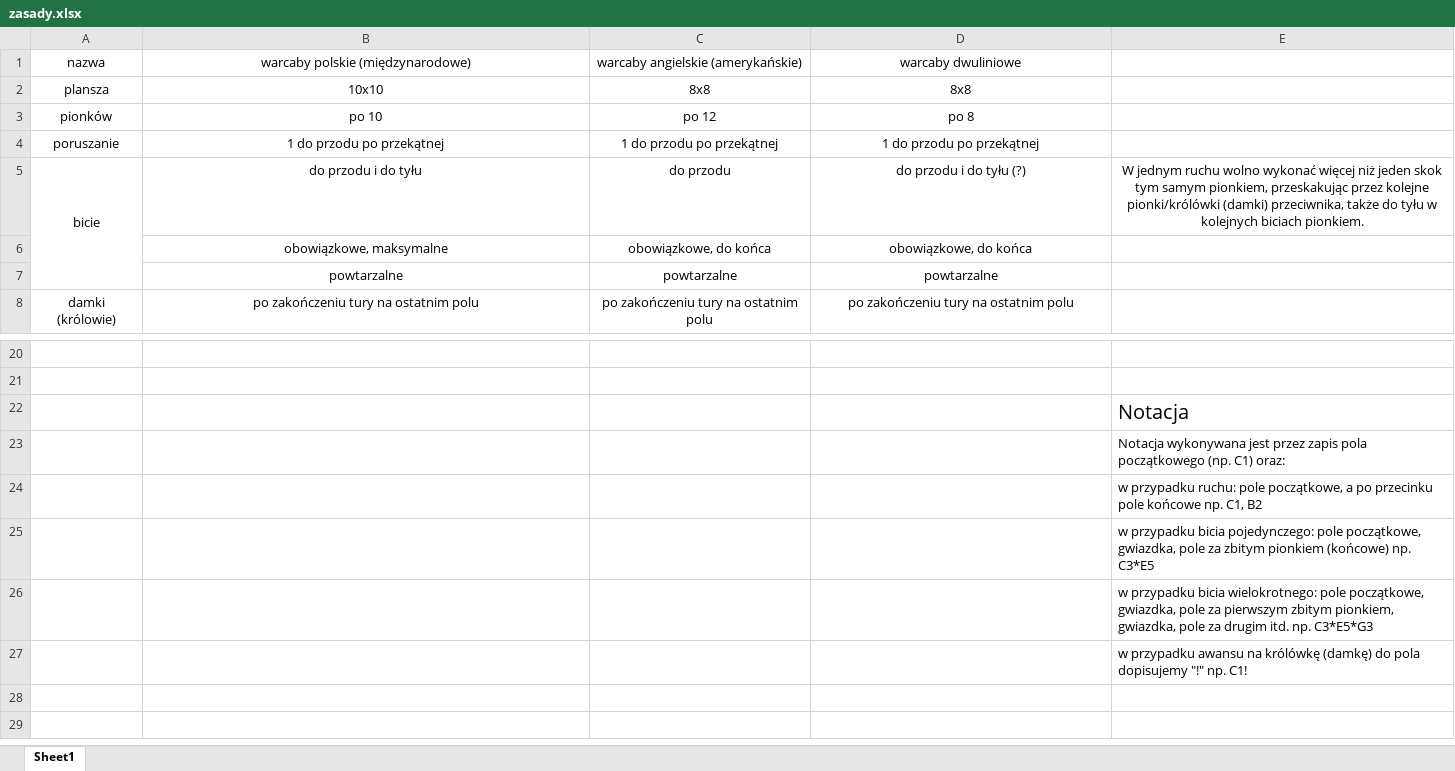
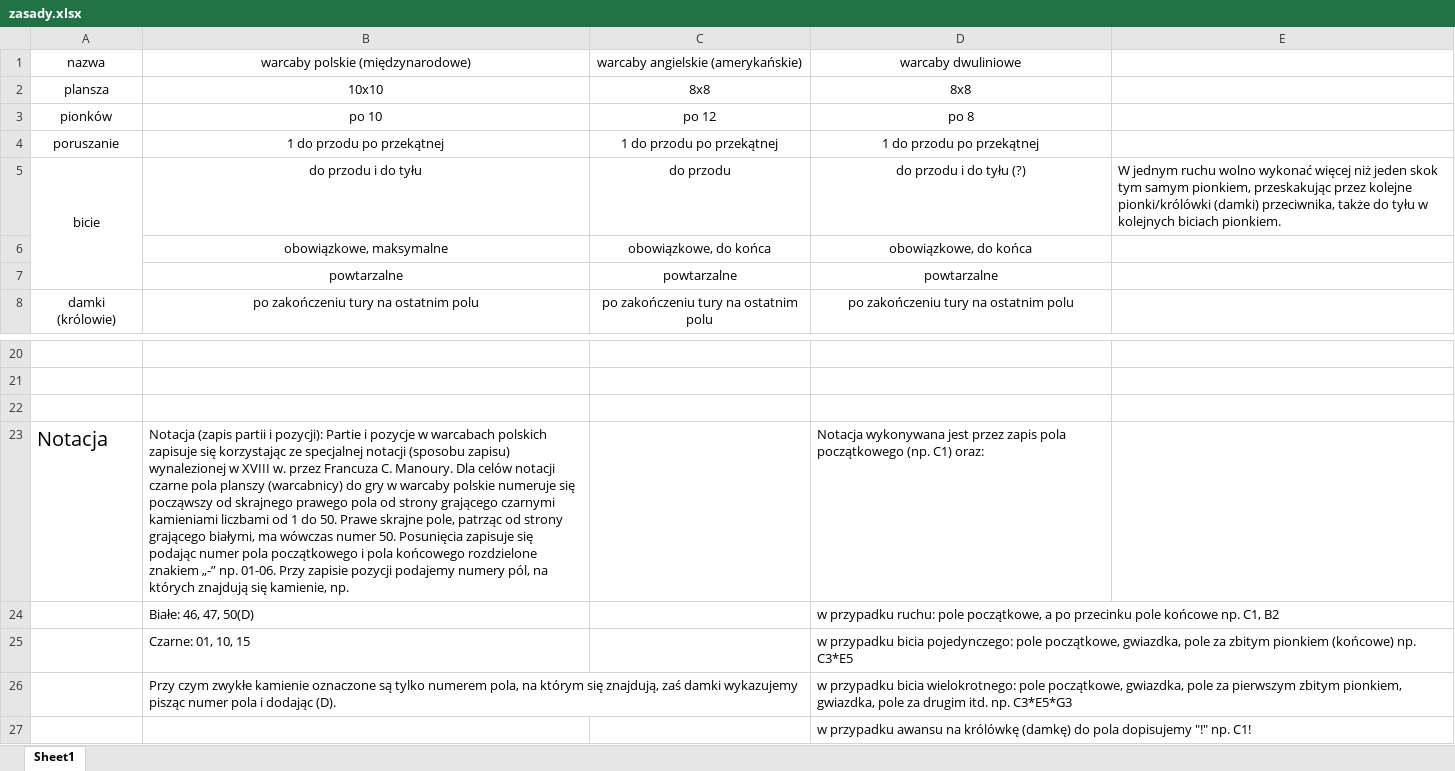
Before and after one commit to mikdDd/warcaby, an Excel workbook: zasady.xlsx, sheet Sheet1, drawn as a sheet; only a part is shown, gaps mark what is left out; values as stored, in another font and other column widths than the file's, no borders; removed rows and columns are numbered as before the commit, all else as after; the diff names each change by its address in the sheet, - before the commit and + after, or states it on an @@ line.

```diff
--- a/zasady.xlsx (sheet Sheet1)
+++ b/zasady.xlsx (sheet Sheet1)
-E5 alignment: center
+E5 alignment: left
-E22: Notacja
+E22: (empty)
-row 23:  |  |  |  | Notacja wykonywana jest przez zapis pola początkowego (np. C1) oraz:
-row 24:  |  |  |  | w przypadku ruchu: pole początkowe, a po przecinku pole końcowe np. C1, B2
-row 25:  |  |  |  | w przypadku bicia pojedynczego: pole początkowe, gwiazdka, pole za zbitym pionkiem (końcowe) np. C3*E5
-row 26:  |  |  |  | w przypadku bicia wielokrotnego: pole początkowe, gwiazdka, pole za pierwszym zbitym pionkiem, gwiazdka, pole za drugim itd. np. C3*E5*G3
-row 27:  |  |  |  | w przypadku awansu na królówkę (damkę) do pola dopisujemy "!" np. C1!
+row 23: Notacja | Notacja (zapis partii i pozycji): Partie i pozycje w warcabach polskich zapisuje się korzystając ze specjalnej notacji (sposobu zapisu) wynalezionej w XVIII w. przez Francuza C. Manoury. Dla celów notacji czarne pola planszy (warcabnicy) do gry w warcaby polskie numeruje się począwszy od skrajnego prawego pola od strony grającego czarnymi kamieniami liczbami od 1 do 50. Prawe skrajne pole, patrząc od strony grającego białymi, ma wówczas numer 50. Posunięcia zapisuje się podając numer pola początkowego i pola końcowego rozdzielone znakiem „-” np. 01-06. Przy zapisie pozycji podajemy numery pól, na których znajdują się kamienie, np. |  | Notacja wykonywana jest przez zapis pola początkowego (np. C1) oraz:
+row 24:  | Białe: 46, 47, 50(D) |  | w przypadku ruchu: pole początkowe, a po przecinku pole końcowe np. C1, B2
+row 25:  | Czarne: 01, 10, 15 |  | w przypadku bicia pojedynczego: pole początkowe, gwiazdka, pole za zbitym pionkiem (końcowe) np. C3*E5
+row 26:  | Przy czym zwykłe kamienie oznaczone są tylko numerem pola, na którym się znajdują, zaś damki wykazujemy pisząc numer pola i dodając (D). |  | w przypadku bicia wielokrotnego: pole początkowe, gwiazdka, pole za pierwszym zbitym pionkiem, gwiazdka, pole za drugim itd. np. C3*E5*G3
+row 27:  |  |  | w przypadku awansu na królówkę (damkę) do pola dopisujemy "!" np. C1!
```
Also changed, not shown: 1 other file.
